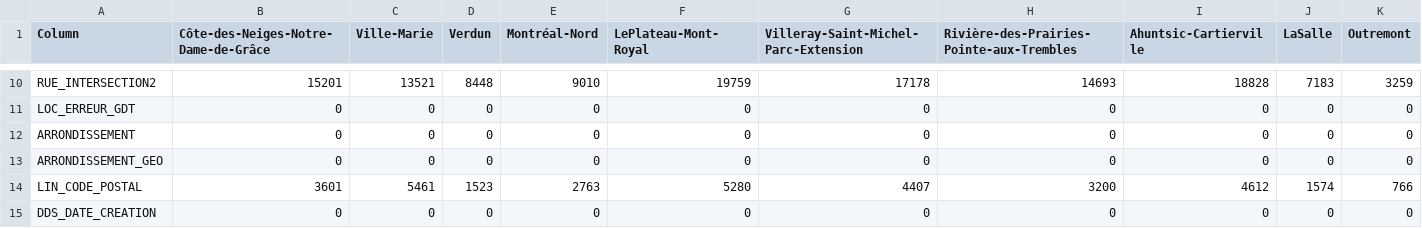
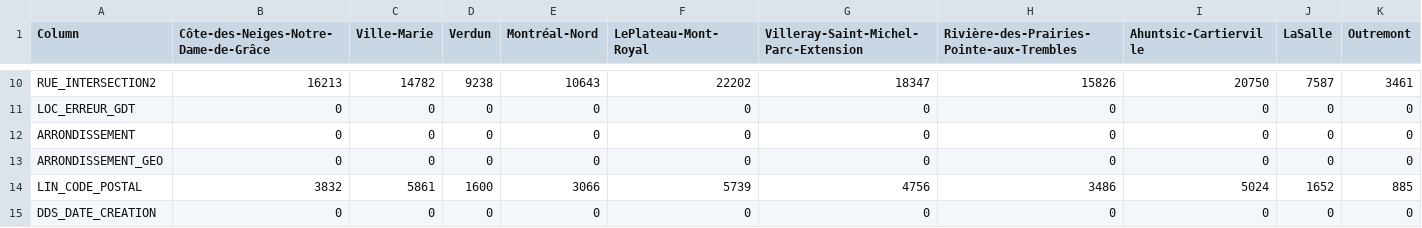
Before and after one commit to aureliegallet/COMP570-project, a CSV file: data/checks/requests_missing.csv, drawn as a sheet; only a part is shown, gaps mark what is left out; the diff covers the shown part only; the diff names each change by its address in the sheet, - before the commit and + after, or states it on an @@ line.

```diff
--- a/data/checks/requests_missing.csv
+++ b/data/checks/requests_missing.csv
-B10: 15201
+B10: 16213
-C10 (Ville-Marie): 13521
+C10 (Ville-Marie): 14782
-D10 (Verdun): 8448
+D10 (Verdun): 9238
-E10 (Montréal-Nord): 9010
+E10 (Montréal-Nord): 10643
-F10 (LePlateau-Mont-Royal): 19759
+F10 (LePlateau-Mont-Royal): 22202
-G10: 17178
+G10: 18347
-H10: 14693
+H10: 15826
-I10 (Ahuntsic-Cartierville): 18828
+I10 (Ahuntsic-Cartierville): 20750
-J10 (LaSalle): 7183
+J10 (LaSalle): 7587
-K10 (Outremont): 3259
+K10 (Outremont): 3461
-B14: 3601
+B14: 3832
-C14 (Ville-Marie): 5461
+C14 (Ville-Marie): 5861
-D14 (Verdun): 1523
+D14 (Verdun): 1600
-E14 (Montréal-Nord): 2763
+E14 (Montréal-Nord): 3066
-F14 (LePlateau-Mont-Royal): 5280
+F14 (LePlateau-Mont-Royal): 5739
-G14: 4407
+G14: 4756
-H14: 3200
+H14: 3486
-I14 (Ahuntsic-Cartierville): 4612
+I14 (Ahuntsic-Cartierville): 5024
-J14 (LaSalle): 1574
+J14 (LaSalle): 1652
-K14 (Outremont): 766
+K14 (Outremont): 885
```
Also changed, not shown: 71 edited cells elsewhere in this file, 3 other files.
